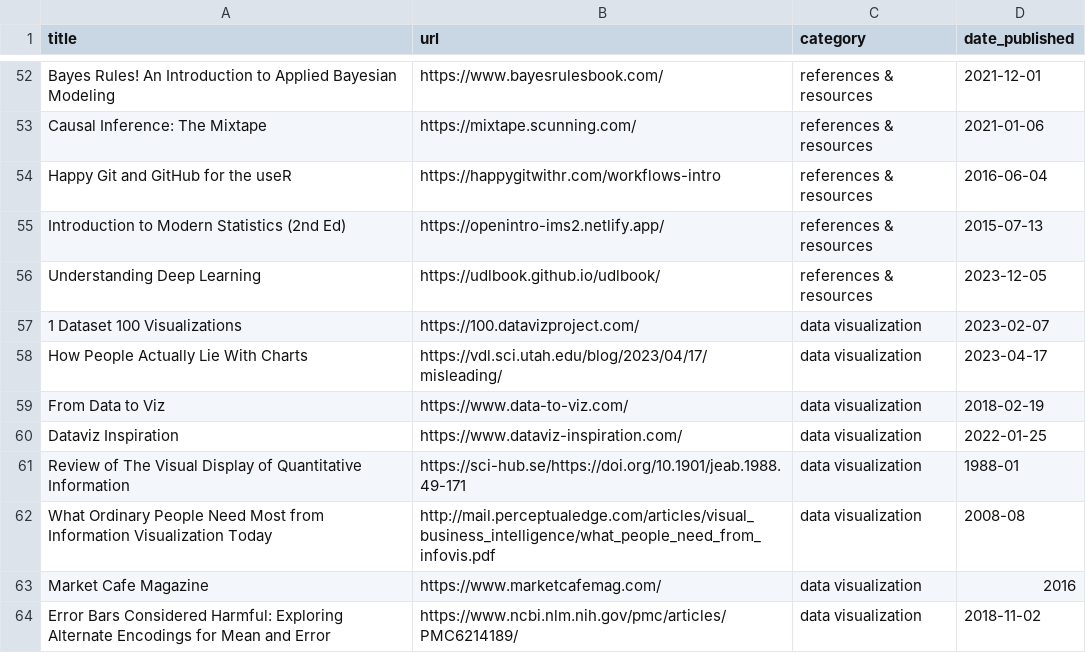
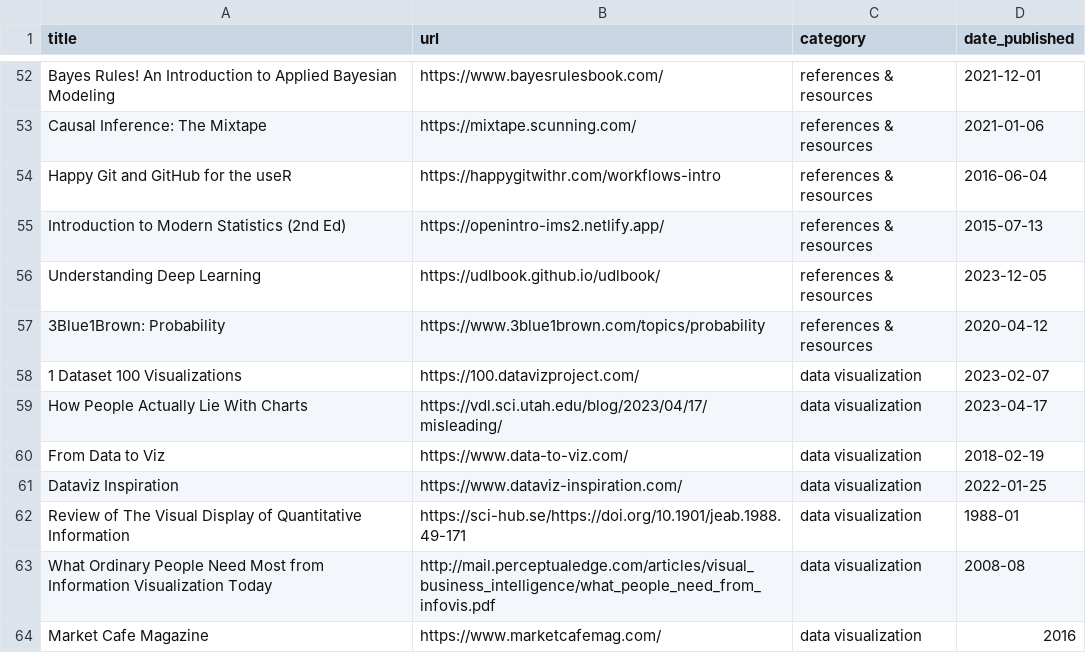
Before and after one commit to jdonland/jdonland.github.io, a CSV file: data_science_links.csv, drawn as a sheet; only a part is shown, gaps mark what is left out; the shorter side is filled out with more unchanged rows; the diff names each change by its address in the sheet, - before the commit and + after, or states it on an @@ line.

Commit message:
add 3blue1brown to links

```diff
--- a/data_science_links.csv
+++ b/data_science_links.csv
+row 57: 3Blue1Brown: Probability | https://www.3blue1brown.com/topics/probability | references & resources | 2020-04-12
```
Also changed, not shown: 3 other files.
